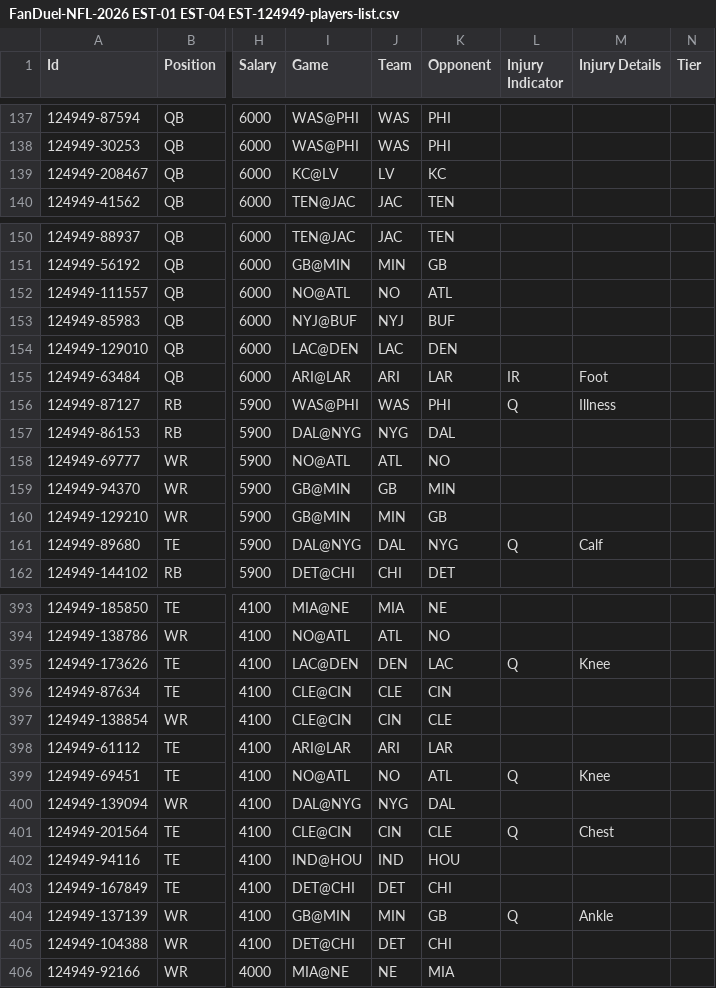
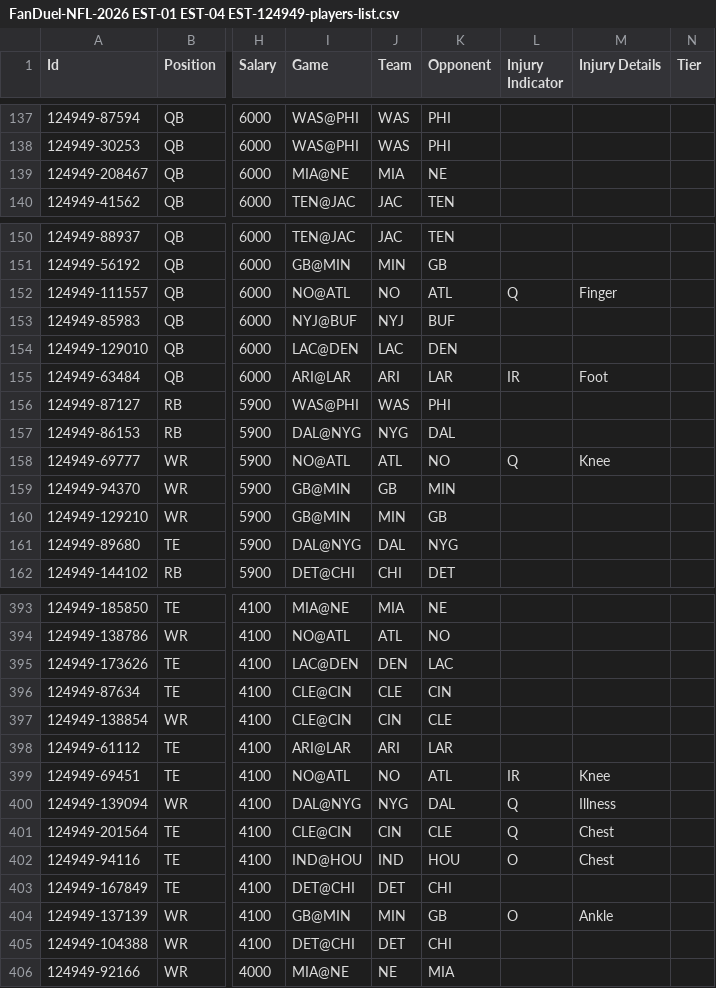
Before and after one commit to jvereen01/NFL_DFS_OPTIMZER, a CSV file: FanDuel-NFL-2026 EST-01 EST-04 EST-124949-players-list.csv, drawn as a sheet; only a part is shown, gaps mark what is left out; the diff covers the shown part only; the diff names each change by its address in the sheet, - before the commit and + after, or states it on an @@ line.

Commit message:
Update January 4th player data with latest changes - Week 18/Playoff roster and injury updates

```diff
--- a/FanDuel-NFL-2026 EST-01 EST-04 EST-124949-players-list.csv
+++ b/FanDuel-NFL-2026 EST-01 EST-04 EST-124949-players-list.csv
-I139 (Game): KC@LV
+I139 (Game): MIA@NE
-J139 (Team): LV
+J139 (Team): MIA
-K139 (Opponent): KC
+K139 (Opponent): NE
-L152 (Injury Indicator): (empty)
+L152 (Injury Indicator): Q
-M152 (Injury Details): (empty)
+M152 (Injury Details): Finger
-L156 (Injury Indicator): Q
+L156 (Injury Indicator): (empty)
-M156 (Injury Details): Illness
+M156 (Injury Details): (empty)
-L158 (Injury Indicator): (empty)
+L158 (Injury Indicator): Q
-M158 (Injury Details): (empty)
+M158 (Injury Details): Knee
-L161 (Injury Indicator): Q
+L161 (Injury Indicator): (empty)
-M161 (Injury Details): Calf
+M161 (Injury Details): (empty)
-L395 (Injury Indicator): Q
+L395 (Injury Indicator): (empty)
-M395 (Injury Details): Knee
+M395 (Injury Details): (empty)
-L399 (Injury Indicator): Q
+L399 (Injury Indicator): IR
-L400 (Injury Indicator): (empty)
+L400 (Injury Indicator): Q
-M400 (Injury Details): (empty)
+M400 (Injury Details): Illness
-L402 (Injury Indicator): (empty)
+L402 (Injury Indicator): O
-M402 (Injury Details): (empty)
+M402 (Injury Details): Chest
-L404 (Injury Indicator): Q
+L404 (Injury Indicator): O
```
Also changed, not shown: 88 edited cells elsewhere in this file.
